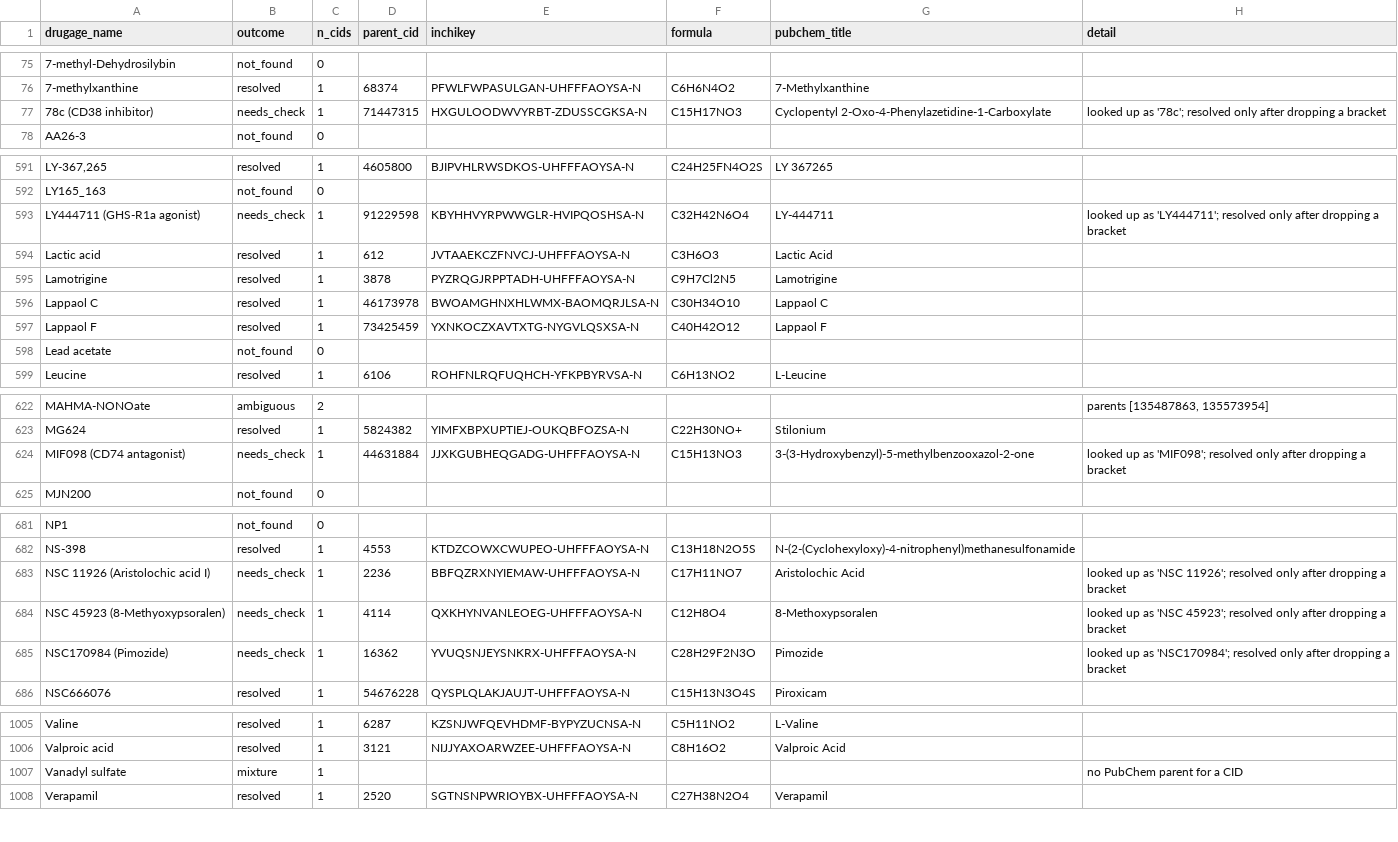
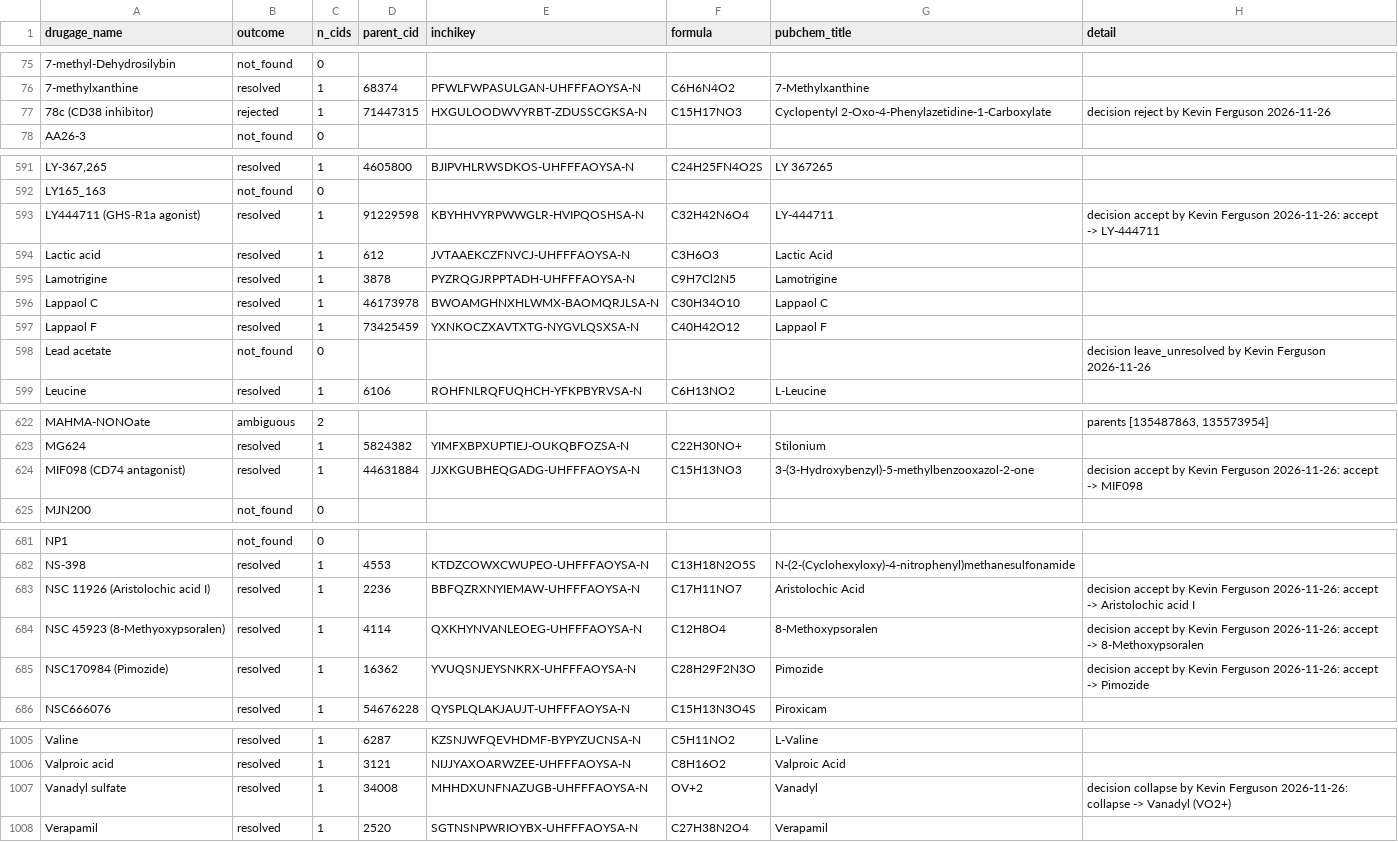
Before and after one commit to KFergusonUK/geroprotector-evidence-map, a CSV file: data/scale/identity.csv, drawn as a sheet; only a part is shown, gaps mark what is left out; the diff covers the shown part only; the diff names each change by its address in the sheet, - before the commit and + after, or states it on an @@ line.

```diff
--- a/data/scale/identity.csv
+++ b/data/scale/identity.csv
-B77 (outcome): needs_check
+B77 (outcome): rejected
-H77 (detail): looked up as '78c'; resolved only after dropping a bracket
+H77 (detail): decision reject by Kevin Ferguson 2026-11-26
-B593 (outcome): needs_check
+B593 (outcome): resolved
-H593 (detail): looked up as 'LY444711'; resolved only after dropping a bracket
+H593 (detail): decision accept by Kevin Ferguson 2026-11-26: accept -> LY-444711
-H598 (detail): (empty)
+H598 (detail): decision leave_unresolved by Kevin Ferguson 2026-11-26
-B624 (outcome): needs_check
+B624 (outcome): resolved
-H624 (detail): looked up as 'MIF098'; resolved only after dropping a bracket
+H624 (detail): decision accept by Kevin Ferguson 2026-11-26: accept -> MIF098
-B683:B685 (outcome): needs_check
+B683:B685 (outcome): resolved
-H683 (detail): looked up as 'NSC 11926'; resolved only after dropping a bracket
+H683 (detail): decision accept by Kevin Ferguson 2026-11-26: accept -> Aristolochic acid I
-H684 (detail): looked up as 'NSC 45923'; resolved only after dropping a bracket
+H684 (detail): decision accept by Kevin Ferguson 2026-11-26: accept -> 8-Methoxypsoralen
-H685 (detail): looked up as 'NSC170984'; resolved only after dropping a bracket
+H685 (detail): decision accept by Kevin Ferguson 2026-11-26: accept -> Pimozide
-B1007 (outcome): mixture
+B1007 (outcome): resolved
-D1007 (parent_cid): (empty)
+D1007 (parent_cid): 34008
-E1007 (inchikey): (empty)
+E1007 (inchikey): MHHDXUNFNAZUGB-UHFFFAOYSA-N
-F1007 (formula): (empty)
+F1007 (formula): OV+2
-G1007 (pubchem_title): (empty)
+G1007 (pubchem_title): Vanadyl
-H1007 (detail): no PubChem parent for a CID
+H1007 (detail): decision collapse by Kevin Ferguson 2026-11-26: collapse -> Vanadyl (VO2+)
```
Also changed, not shown: 68 edited cells elsewhere in this file, 5 other files.
